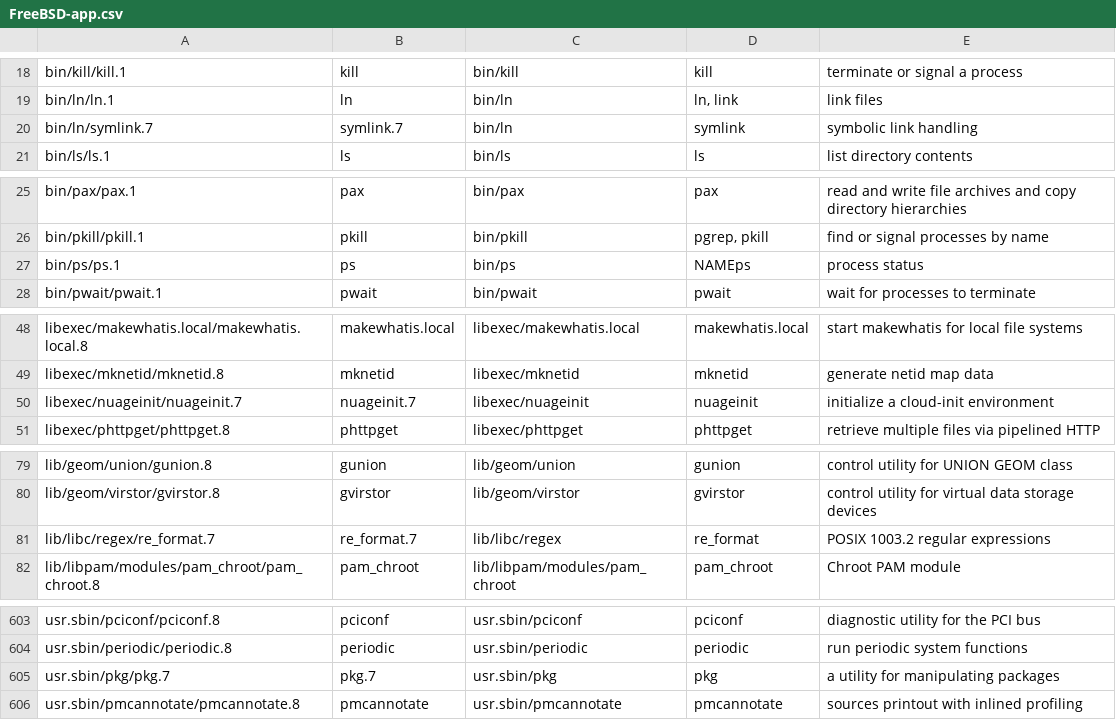
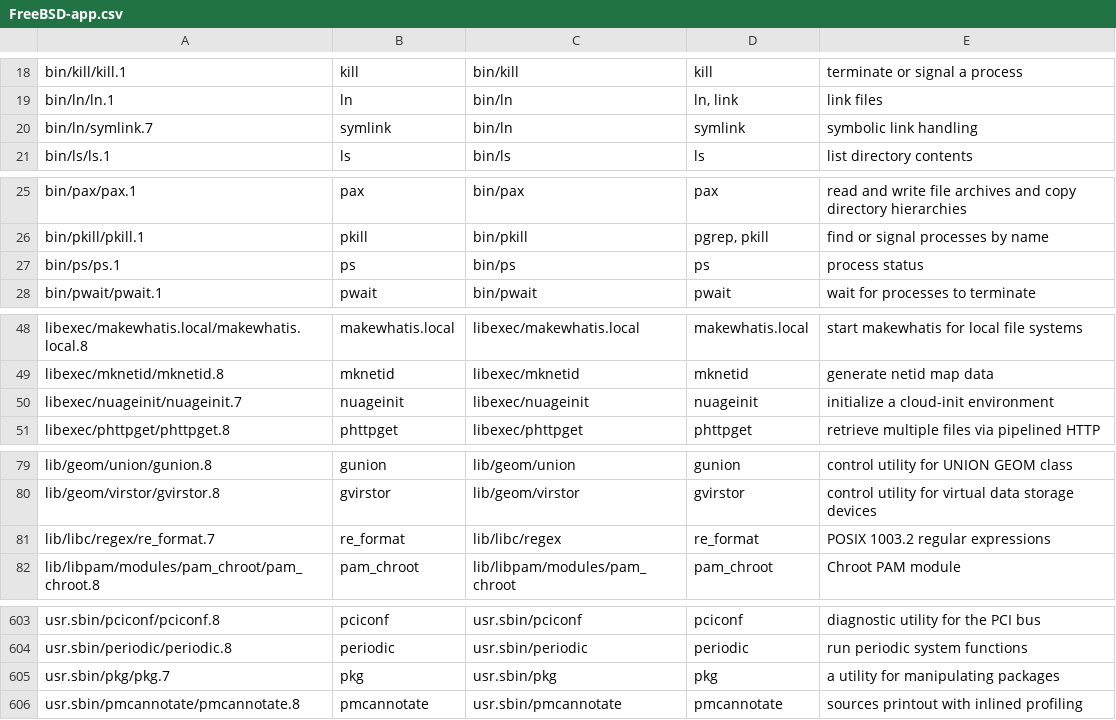
Before and after one commit to illuusio/freebsd-src, a CSV file: share/sbom/FreeBSD-app.csv, drawn as a sheet; only a part is shown, gaps mark what is left out.

Commit message:
SBOM: Add CSV files that are used for creating SBOM files also introduce Lua scripts
Add needed CSV files for sourcing information to prepresent what SBOM information
is gathered and how it's exported with Lua scripts.

Creating needed pc files Lua script is moved under
https://github.com/FreeBSDFoundation/alpha-omega-beach-cleaning/blob/illuusio/update-licenses/tools/create_pc_files.lua

```diff
--- a/share/sbom/FreeBSD-app.csv
+++ b/share/sbom/FreeBSD-app.csv
@@ -19,3 +19,3 @@ bin/kill/kill.1|kill|bin/kill|kill|terminate or signal a process
 bin/ln/ln.1|ln|bin/ln|ln, link|link files
-bin/ln/symlink.7|symlink.7|bin/ln|symlink|symbolic link handling
+bin/ln/symlink.7|symlink|bin/ln|symlink|symbolic link handling
 bin/ls/ls.1|ls|bin/ls|ls|list directory contents
@@ -26,3 +26,3 @@ bin/pax/pax.1|pax|bin/pax|pax|read and write file archives and copy directory hi
 bin/pkill/pkill.1|pkill|bin/pkill|pgrep, pkill|find or signal processes by name
-bin/ps/ps.1|ps|bin/ps|NAMEps|process status
+bin/ps/ps.1|ps|bin/ps|ps|process status
 bin/pwait/pwait.1|pwait|bin/pwait|pwait|wait for processes to terminate
@@ -49,3 +49,3 @@ libexec/makewhatis.local/makewhatis.local.8|makewhatis.local|libexec/makewhatis.
 libexec/mknetid/mknetid.8|mknetid|libexec/mknetid|mknetid|generate netid map data
-libexec/nuageinit/nuageinit.7|nuageinit.7|libexec/nuageinit|nuageinit|initialize a cloud-init environment
+libexec/nuageinit/nuageinit.7|nuageinit|libexec/nuageinit|nuageinit|initialize a cloud-init environment
 libexec/phttpget/phttpget.8|phttpget|libexec/phttpget|phttpget|retrieve multiple files via pipelined HTTP
@@ -80,3 +80,3 @@ lib/geom/union/gunion.8|gunion|lib/geom/union|gunion|control utility for UNION G
 lib/geom/virstor/gvirstor.8|gvirstor|lib/geom/virstor|gvirstor|control utility for virtual data storage devices
-lib/libc/regex/re_format.7|re_format.7|lib/libc/regex|re_format|POSIX 1003.2 regular expressions
+lib/libc/regex/re_format.7|re_format|lib/libc/regex|re_format|POSIX 1003.2 regular expressions
 lib/libpam/modules/pam_chroot/pam_chroot.8|pam_chroot|lib/libpam/modules/pam_chroot|pam_chroot|Chroot PAM module
@@ -604,3 +604,3 @@ usr.sbin/pciconf/pciconf.8|pciconf|usr.sbin/pciconf|pciconf|diagnostic utility f
 usr.sbin/periodic/periodic.8|periodic|usr.sbin/periodic|periodic|run periodic system functions
-usr.sbin/pkg/pkg.7|pkg.7|usr.sbin/pkg|pkg|a utility for manipulating packages
+usr.sbin/pkg/pkg.7|pkg|usr.sbin/pkg|pkg|a utility for manipulating packages
 usr.sbin/pmcannotate/pmcannotate.8|pmcannotate|usr.sbin/pmcannotate|pmcannotate|sources printout with inlined profiling
```
Also changed, not shown: 6 other files.
